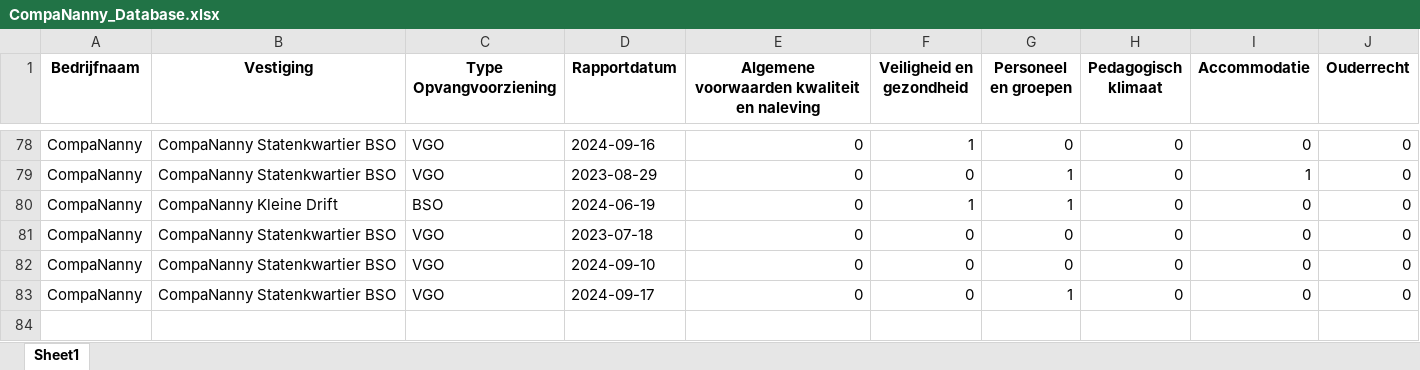
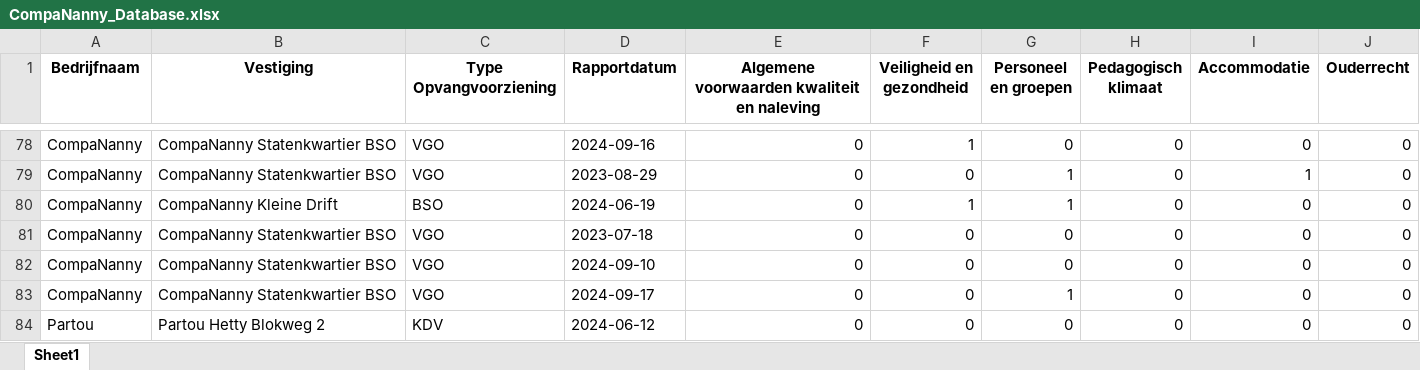
Before and after one commit to HiddeFranke/CompaNanny, an Excel workbook: CompaNanny_Database.xlsx, sheet Sheet1, drawn as a sheet; only a part is shown, gaps mark what is left out; values as stored, in another font and other column widths than the file's, no borders; the diff names each change by its address in the sheet, - before the commit and + after, or states it on an @@ line.

Commit message:
Nieuwe data toegevoegd via Streamlit op 2024-12-03 18:16:19

```diff
--- a/CompaNanny_Database.xlsx (sheet Sheet1)
+++ b/CompaNanny_Database.xlsx (sheet Sheet1)
+row 84: Partou | Partou Hetty Blokweg 2 | KDV | 2024-06-12 | 0 | 0 | 0 | 0 | 0 | 0
```
